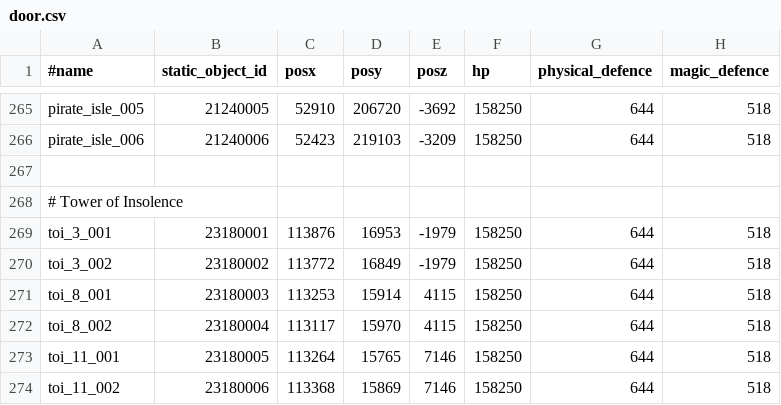
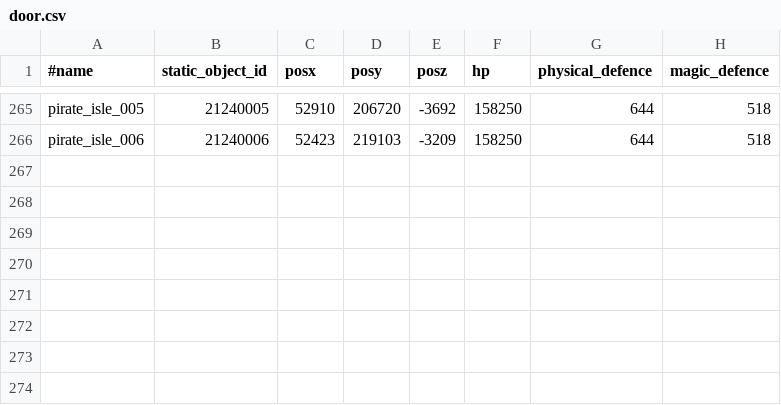
Before and after one commit to Battlecruiser/L2J_DataPack, a CSV file: datapack_development/data/door.csv, drawn as a sheet; only a part is shown, gaps mark what is left out; the diff names each change by its address in the sheet, - before the commit and + after, or states it on an @@ line.

Commit message:
Remove duplicate data from Door.csv

```diff
--- a/datapack_development/data/door.csv
+++ b/datapack_development/data/door.csv
-row 267: (empty)
-row 268: # Tower of Insolence
-row 269: toi_3_001 | 23180001 | 113876 | 16953 | -1979 | 158250 | 644 | 518
-row 270: toi_3_002 | 23180002 | 113772 | 16849 | -1979 | 158250 | 644 | 518
-row 271: toi_8_001 | 23180003 | 113253 | 15914 | 4115 | 158250 | 644 | 518
-row 272: toi_8_002 | 23180004 | 113117 | 15970 | 4115 | 158250 | 644 | 518
-row 273: toi_11_001 | 23180005 | 113264 | 15765 | 7146 | 158250 | 644 | 518
-row 274: toi_11_002 | 23180006 | 113368 | 15869 | 7146 | 158250 | 644 | 518
```
